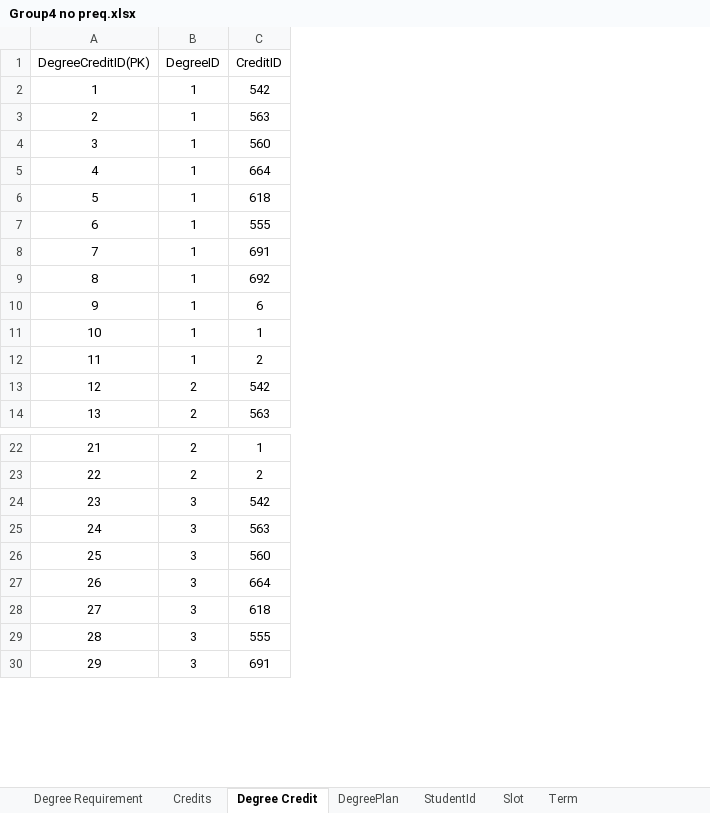
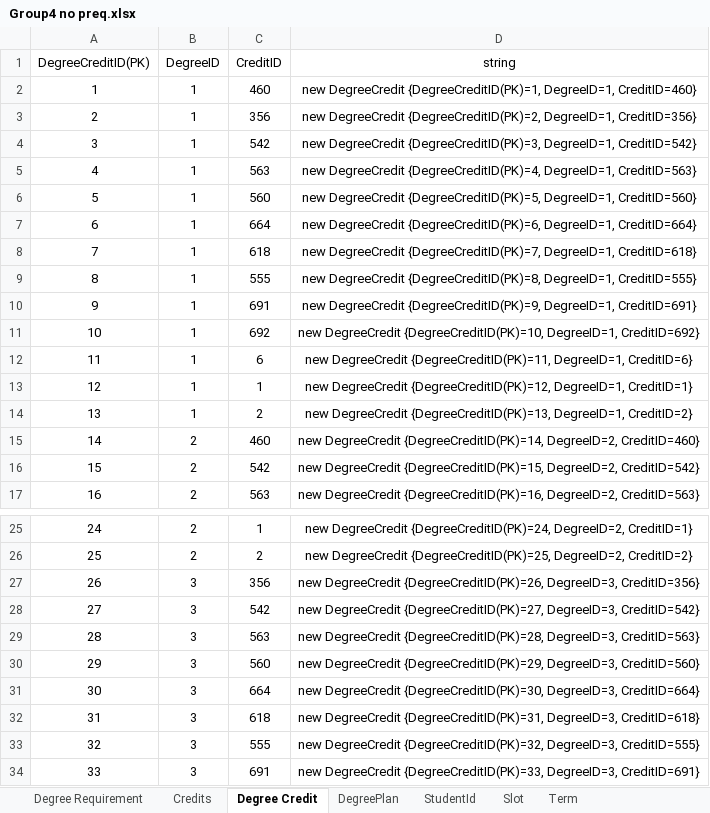
Before and after one commit to MeharChoudhary/MVC-Project, an Excel workbook: Group4 no preq.xlsx, sheet Degree Credit, drawn as a sheet; only a part is shown, gaps mark what is left out; values as stored, in another font and other column widths than the file's, no borders; addresses are those after the commit; the diff names each change by its address in the sheet, - before the commit and + after, or states it on an @@ line.

```diff
--- a/Group4 no preq.xlsx (sheet Degree Credit)
+++ b/Group4 no preq.xlsx (sheet Degree Credit)
+column D (string), rows 4-14: new DegreeCredit {DegreeCreditID(PK)=3, DegreeID=1, CreditID=542} | new DegreeCredit {DegreeCreditID(PK)=4, DegreeID=1, CreditID=563} | new DegreeCredit {DegreeCreditID(PK)=5, DegreeID=1, CreditID=560} | new DegreeCredit {DegreeCreditID(PK)=6, DegreeID=1, CreditID=664} | new DegreeCredit {DegreeCreditID(PK)=7, DegreeID=1, CreditID=618} | new DegreeCredit {DegreeCreditID(PK)=8, DegreeID=1, CreditID=555} | new DegreeCredit {DegreeCreditID(PK)=9, DegreeID=1, CreditID=691} | new DegreeCredit {DegreeCreditID(PK)=10, DegreeID=1, CreditID=692} | new DegreeCredit {DegreeCreditID(PK)=11, DegreeID=1, CreditID=6} | new DegreeCredit {DegreeCreditID(PK)=12, DegreeID=1, CreditID=1} | new DegreeCredit {DegreeCreditID(PK)=13, DegreeID=1, CreditID=2}; rows 16-17: new DegreeCredit {DegreeCreditID(PK)=15, DegreeID=2, CreditID=542} | new DegreeCredit {DegreeCreditID(PK)=16, DegreeID=2, CreditID=563}; rows 25-26: new DegreeCredit {DegreeCreditID(PK)=24, DegreeID=2, CreditID=1} | new DegreeCredit {DegreeCreditID(PK)=25, DegreeID=2, CreditID=2}; rows 28-34: new DegreeCredit {DegreeCreditID(PK)=27, DegreeID=3, CreditID=542} | new DegreeCredit {DegreeCreditID(PK)=28, DegreeID=3, CreditID=563} | new DegreeCredit {DegreeCreditID(PK)=29, DegreeID=3, CreditID=560} | new DegreeCredit {DegreeCreditID(PK)=30, DegreeID=3, CreditID=664} | new DegreeCredit {DegreeCreditID(PK)=31, DegreeID=3, CreditID=618} | new DegreeCredit {DegreeCreditID(PK)=32, DegreeID=3, CreditID=555} | new DegreeCredit {DegreeCreditID(PK)=33, DegreeID=3, CreditID=691}
+row 2: 1 | 1 | 460 | new DegreeCredit {DegreeCreditID(PK)=1, DegreeID=1, CreditID=460}
+row 3: 2 | 1 | 356 | new DegreeCredit {DegreeCreditID(PK)=2, DegreeID=1, CreditID=356}
@@ column A (DegreeCreditID(PK)) renumbered from row 4 down @@
+row 15: 14 | 2 | 460 | new DegreeCredit {DegreeCreditID(PK)=14, DegreeID=2, CreditID=460}
+row 27: 26 | 3 | 356 | new DegreeCredit {DegreeCreditID(PK)=26, DegreeID=3, CreditID=356}
```
Also changed, not shown: 1 other file.
